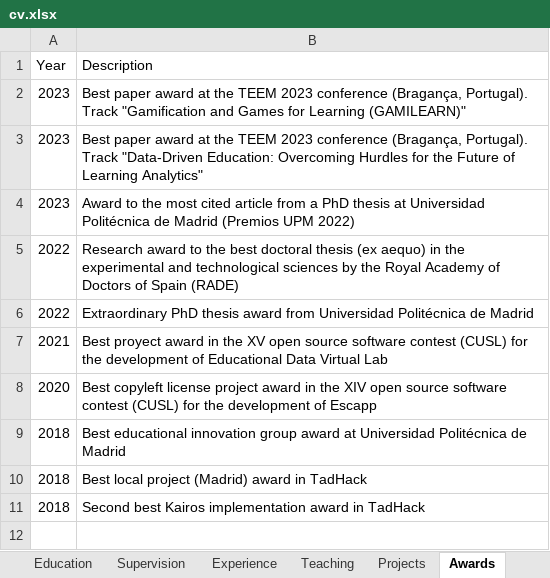
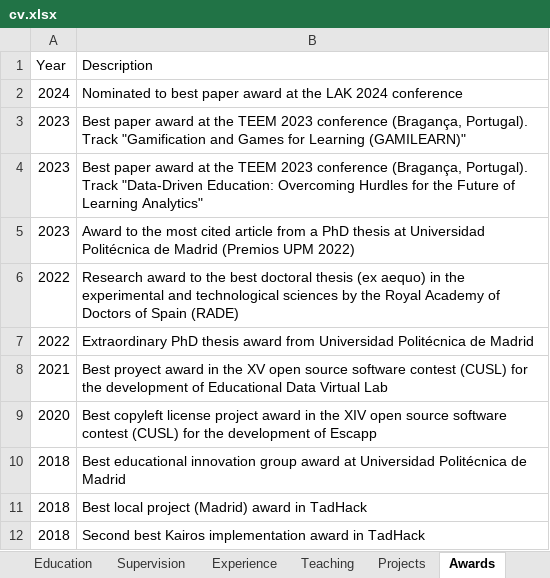
Before and after one commit to sonsoleslp/sonsoleslp.github.io, an Excel workbook: cv.xlsx, sheet Awards, drawn as a sheet; values as stored, in another font and other column widths than the file's, no borders; charts and pictures not drawn; the diff names each change by its address in the sheet, - before the commit and + after, or states it on an @@ line.

```diff
--- a/cv.xlsx (sheet Awards)
+++ b/cv.xlsx (sheet Awards)
+row 2: 2024 | Nominated to best paper award at the LAK 2024 conference
```
Also changed, not shown: sheet Research_visits, sheet Supervision, sheet Editorial_work, sheet Publications, 6 other files.
